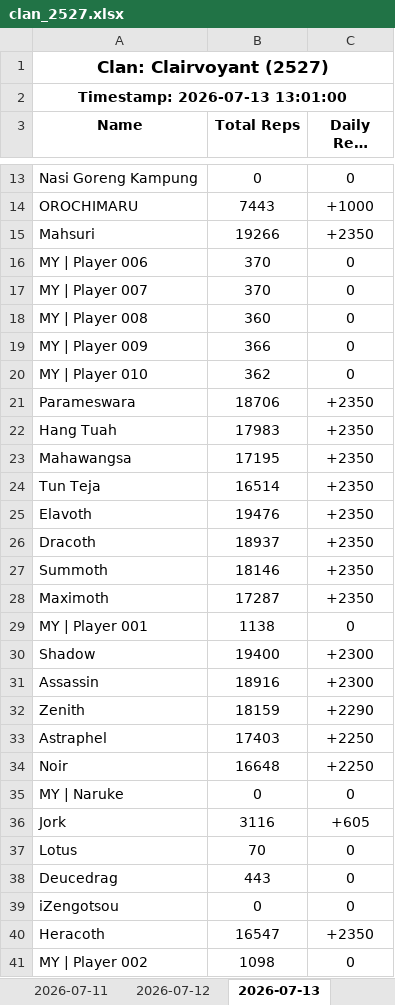
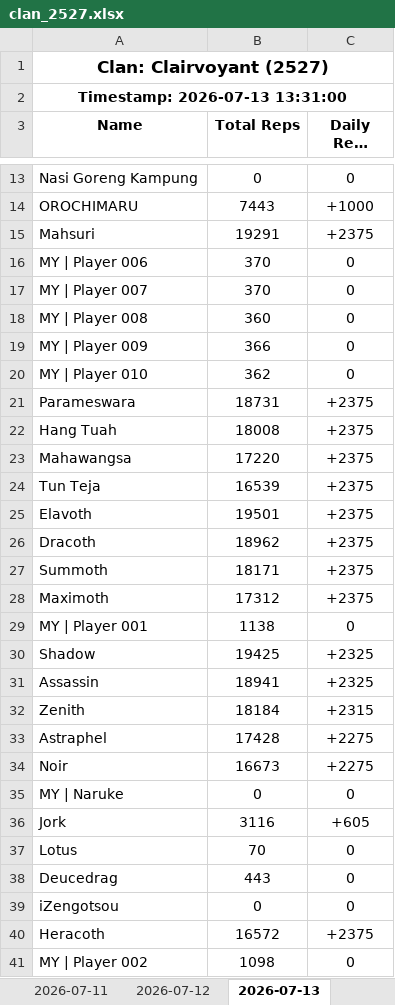
Before and after one commit to nixervo/Clairvoyant-Reps, an Excel workbook: clan_2527.xlsx, sheet 2026-07-13, drawn as a sheet; only a part is shown, gaps mark what is left out; long unchanged cells end in …; values as stored, in another font and other column widths than the file's, no borders; the diff names each change by its address in the sheet, - before the commit and + after, or states it on an @@ line.

```diff
--- a/clan_2527.xlsx (sheet 2026-07-13)
+++ b/clan_2527.xlsx (sheet 2026-07-13)
-A2 (Name): Timestamp: 2026-07-13 13:01:00
+A2 (Name): Timestamp: 2026-07-13 13:31:00
-B15 (Total Reps): 19266
+B15 (Total Reps): 19291
-C15 (Daily Reps (+1d)): +2350
+C15 (Daily Reps (+1d)): +2375
-B21 (Total Reps): 18706
+B21 (Total Reps): 18731
-C21:C28 (Daily Reps (+1d)): +2350
+C21:C28 (Daily Reps (+1d)): +2375
-B22 (Total Reps): 17983
+B22 (Total Reps): 18008
-B23 (Total Reps): 17195
+B23 (Total Reps): 17220
-B24 (Total Reps): 16514
+B24 (Total Reps): 16539
-B25 (Total Reps): 19476
+B25 (Total Reps): 19501
-B26 (Total Reps): 18937
+B26 (Total Reps): 18962
-B27 (Total Reps): 18146
+B27 (Total Reps): 18171
-B28 (Total Reps): 17287
+B28 (Total Reps): 17312
-B30 (Total Reps): 19400
+B30 (Total Reps): 19425
-C30:C31 (Daily Reps (+1d)): +2300
+C30:C31 (Daily Reps (+1d)): +2325
-B31 (Total Reps): 18916
+B31 (Total Reps): 18941
-B32 (Total Reps): 18159
+B32 (Total Reps): 18184
-C32 (Daily Reps (+1d)): +2290
+C32 (Daily Reps (+1d)): +2315
-B33 (Total Reps): 17403
+B33 (Total Reps): 17428
-C33:C34 (Daily Reps (+1d)): +2250
+C33:C34 (Daily Reps (+1d)): +2275
-B34 (Total Reps): 16648
+B34 (Total Reps): 16673
-B40 (Total Reps): 16547
+B40 (Total Reps): 16572
-C40 (Daily Reps (+1d)): +2350
+C40 (Daily Reps (+1d)): +2375
```
Also changed, not shown: 5 other files.
